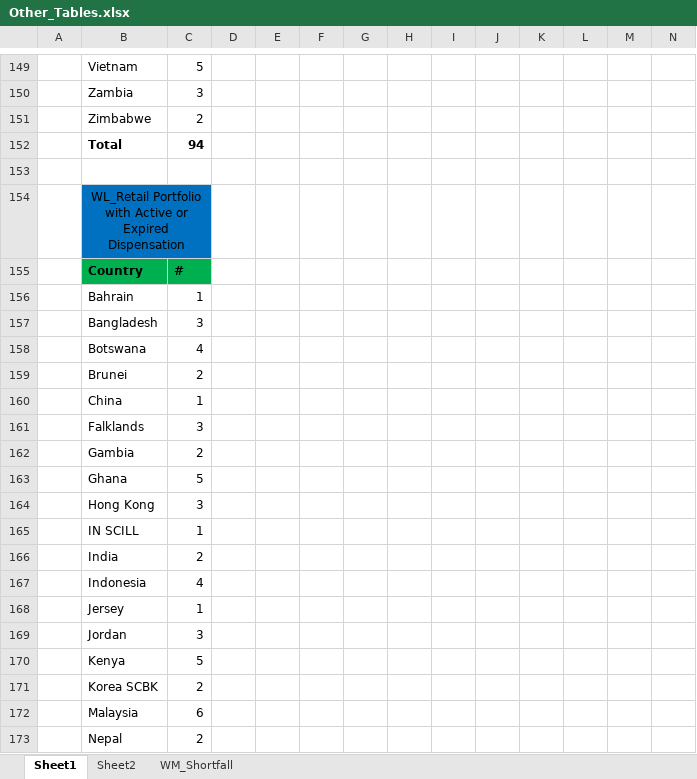
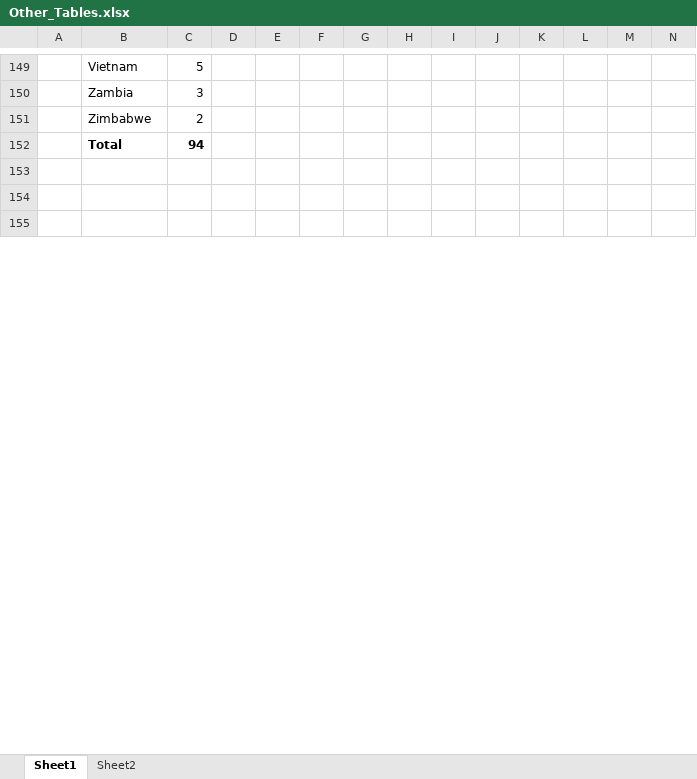
Before and after one commit to yashwant541/IRA_18Sept26, an Excel workbook: IRA_flat_singlefolder/Other_Tables.xlsx, sheet Sheet1, drawn as a sheet; only a part is shown, gaps mark what is left out; the shorter side is filled out with more unchanged rows; values as stored, in another font and other column widths than the file's, no borders; rows hold the shown columns only; the diff covers the shown part only; the diff names each change by its address in the sheet, - before the commit and + after, or states it on an @@ line.

```diff
--- a/IRA_flat_singlefolder/Other_Tables.xlsx (sheet Sheet1)
+++ b/IRA_flat_singlefolder/Other_Tables.xlsx (sheet Sheet1)
-sheet tab: WM_Shortfall
-row 154:  | WL_Retail Portfolio with Active or Expired Dispensation
-row 155:  | Country | #
-row 156:  | Bahrain | 1
-row 157:  | Bangladesh | 3
-row 158:  | Botswana | 4
-row 159:  | Brunei | 2
-row 160:  | China | 1
-row 161:  | Falklands | 3
-row 162:  | Gambia | 2
-row 163:  | Ghana | 5
-row 164:  | Hong Kong | 3
-row 165:  | IN SCILL | 1
-row 166:  | India | 2
-row 167:  | Indonesia | 4
-row 168:  | Jersey | 1
-row 169:  | Jordan | 3
-row 170:  | Kenya | 5
-row 171:  | Korea SCBK | 2
-row 172:  | Malaysia | 6
-row 173:  | Nepal | 2
```
Also changed, not shown: 56 removed rows elsewhere in this sheet, IRA_flat_singlefolder/MI_Data.xlsx, 19 other files.
